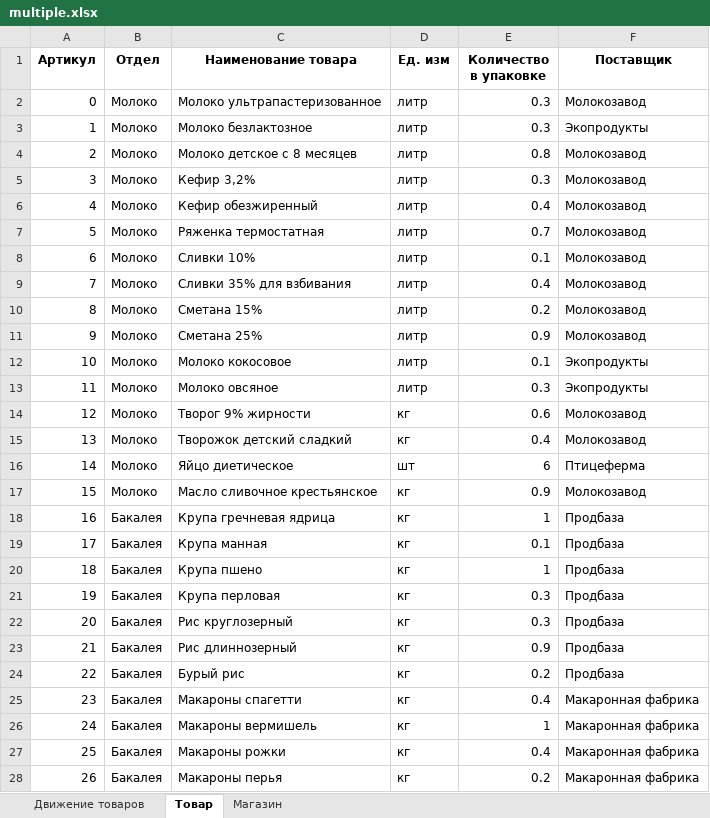
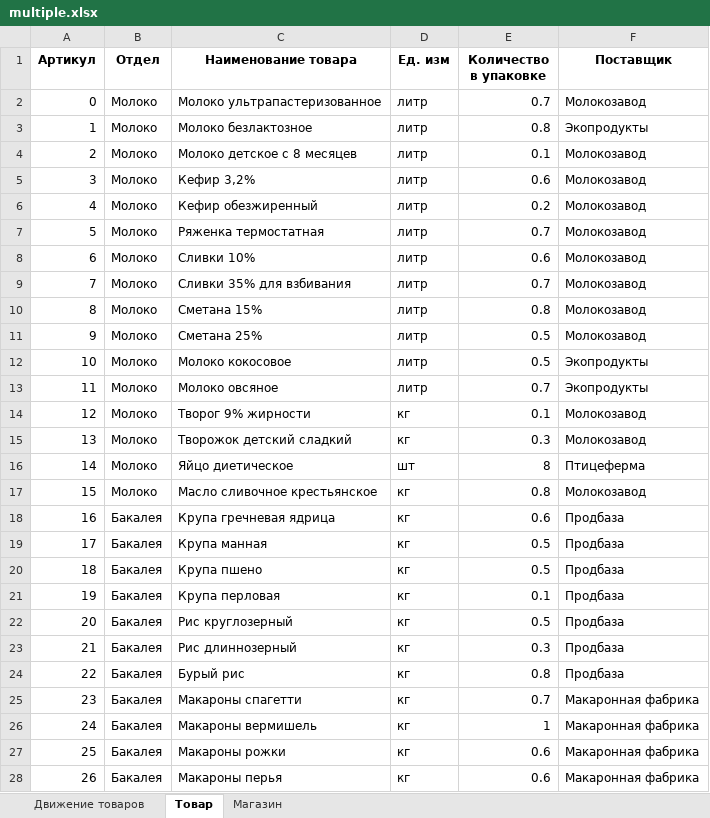
Before and after one commit to klenin/EGEpy, an Excel workbook: EGE/Gen/EGE2022/multiple.xlsx, sheet Товар, drawn as a sheet; only a part is shown; values as stored, in another font and other column widths than the file's, no borders; the diff covers the shown part only; the diff names each change by its address in the sheet, - before the commit and + after, or states it on an @@ line.

```diff
--- a/EGE/Gen/EGE2022/multiple.xlsx (sheet Товар)
+++ b/EGE/Gen/EGE2022/multiple.xlsx (sheet Товар)
-E2 (Количество в упаковке): 0.3
+E2 (Количество в упаковке): 0.7
-E3 (Количество в упаковке): 0.3
+E3 (Количество в упаковке): 0.8
-E4 (Количество в упаковке): 0.8
+E4 (Количество в упаковке): 0.1
-E5 (Количество в упаковке): 0.3
+E5 (Количество в упаковке): 0.6
-E6 (Количество в упаковке): 0.4
+E6 (Количество в упаковке): 0.2
-E8 (Количество в упаковке): 0.1
+E8 (Количество в упаковке): 0.6
-E9 (Количество в упаковке): 0.4
+E9 (Количество в упаковке): 0.7
-E10 (Количество в упаковке): 0.2
+E10 (Количество в упаковке): 0.8
-E11 (Количество в упаковке): 0.9
+E11 (Количество в упаковке): 0.5
-E12 (Количество в упаковке): 0.1
+E12 (Количество в упаковке): 0.5
-E13 (Количество в упаковке): 0.3
+E13 (Количество в упаковке): 0.7
-E14 (Количество в упаковке): 0.6
+E14 (Количество в упаковке): 0.1
-E15 (Количество в упаковке): 0.4
+E15 (Количество в упаковке): 0.3
-E16 (Количество в упаковке): 6
+E16 (Количество в упаковке): 8
-E17 (Количество в упаковке): 0.9
+E17 (Количество в упаковке): 0.8
-E18 (Количество в упаковке): 1
+E18 (Количество в упаковке): 0.6
-E19 (Количество в упаковке): 0.1
+E19 (Количество в упаковке): 0.5
-E20 (Количество в упаковке): 1
+E20 (Количество в упаковке): 0.5
-E21 (Количество в упаковке): 0.3
+E21 (Количество в упаковке): 0.1
-E22 (Количество в упаковке): 0.3
+E22 (Количество в упаковке): 0.5
-E23 (Количество в упаковке): 0.9
+E23 (Количество в упаковке): 0.3
-E24 (Количество в упаковке): 0.2
+E24 (Количество в упаковке): 0.8
-E25 (Количество в упаковке): 0.4
+E25 (Количество в упаковке): 0.7
-E27 (Количество в упаковке): 0.4
+E27 (Количество в упаковке): 0.6
-E28 (Количество в упаковке): 0.2
+E28 (Количество в упаковке): 0.6
```
Also changed, not shown: 4 added rows and 15 edited cells elsewhere in this sheet, sheet Движение товаров, sheet Магазин, 3 other files.
